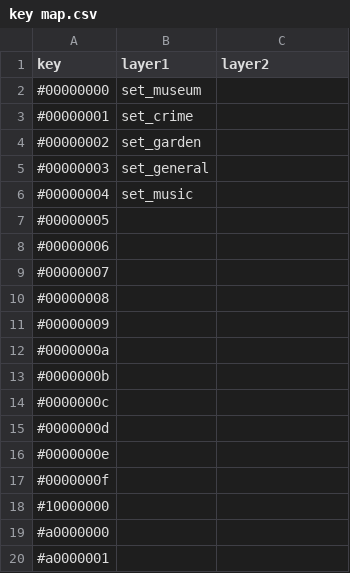
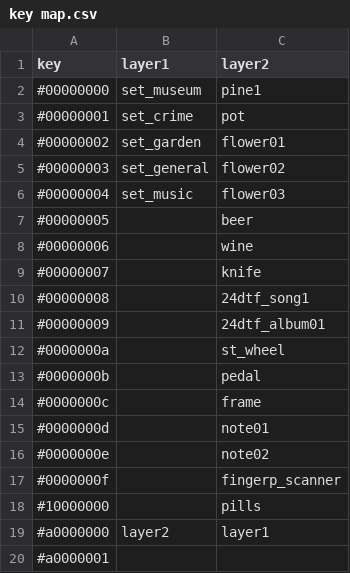
Before and after one commit to gitbreaker222/virttruhe_html5_app, a CSV file: game/Data/key map.csv, drawn as a sheet.

```diff
--- a/game/Data/key map.csv
+++ b/game/Data/key map.csv
@@ -1,20 +1,20 @@
 key,layer1,layer2
-#00000000,set_museum,
-#00000001,set_crime,
-#00000002,set_garden,
-#00000003,set_general,
-#00000004,set_music,
-#00000005,,
-#00000006,,
-#00000007,,
-#00000008,,
-#00000009,,
-#0000000a,,
-#0000000b,,
-#0000000c,,
-#0000000d,,
-#0000000e,,
-#0000000f,,
-#10000000,,
-#a0000000,,
+#00000000,set_museum,pine1
+#00000001,set_crime,pot
+#00000002,set_garden,flower01
+#00000003,set_general,flower02
+#00000004,set_music,flower03
+#00000005,,beer
+#00000006,,wine
+#00000007,,knife
+#00000008,,24dtf_song1
+#00000009,,24dtf_album01
+#0000000a,,st_wheel
+#0000000b,,pedal
+#0000000c,,frame
+#0000000d,,note01
+#0000000e,,note02
+#0000000f,,fingerp_scanner
+#10000000,,pills
+#a0000000,layer2,layer1
 #a0000001,,
```
Also changed, not shown: 3 other files.
